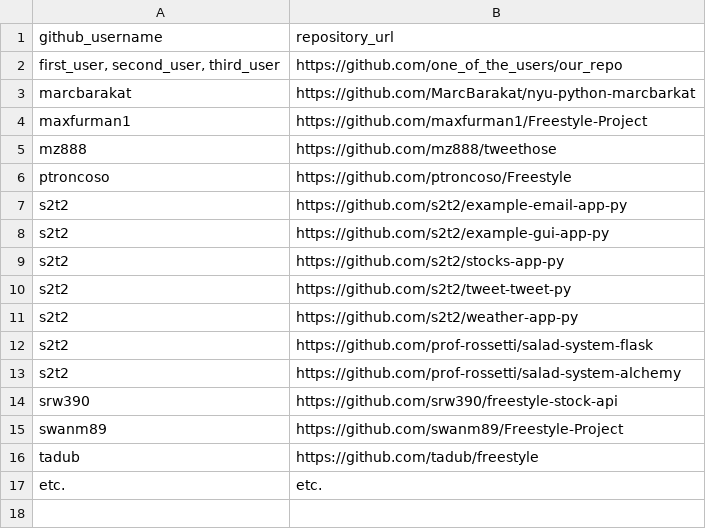
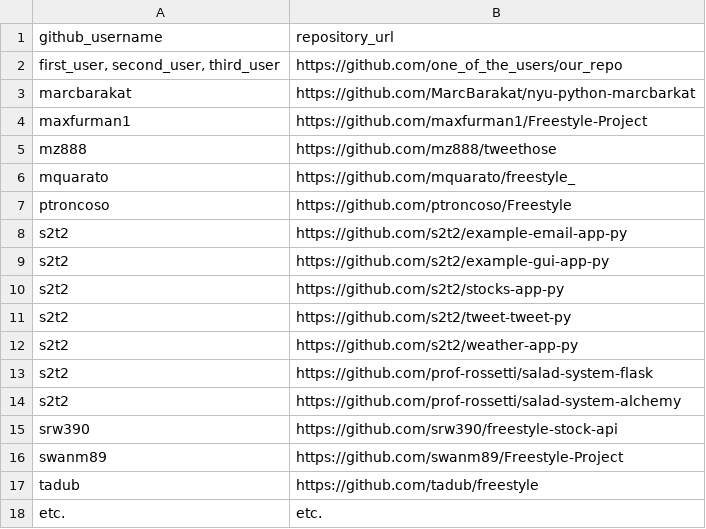
Before and after one commit to prof-rossetti/nyu-info-2335-201706, a CSV file: projects/freestyle/submissions.csv, drawn as a sheet.

Commit message:
Adding mquarato freestyle app

```diff
--- a/projects/freestyle/submissions.csv
+++ b/projects/freestyle/submissions.csv
@@ -5,2 +5,3 @@ maxfurman1, https://github.com/maxfurman1/Freestyle-Project
 mz888, https://github.com/mz888/tweethose
+mquarato, https://github.com/mquarato/freestyle_
 ptroncoso, https://github.com/ptroncoso/Freestyle
```
